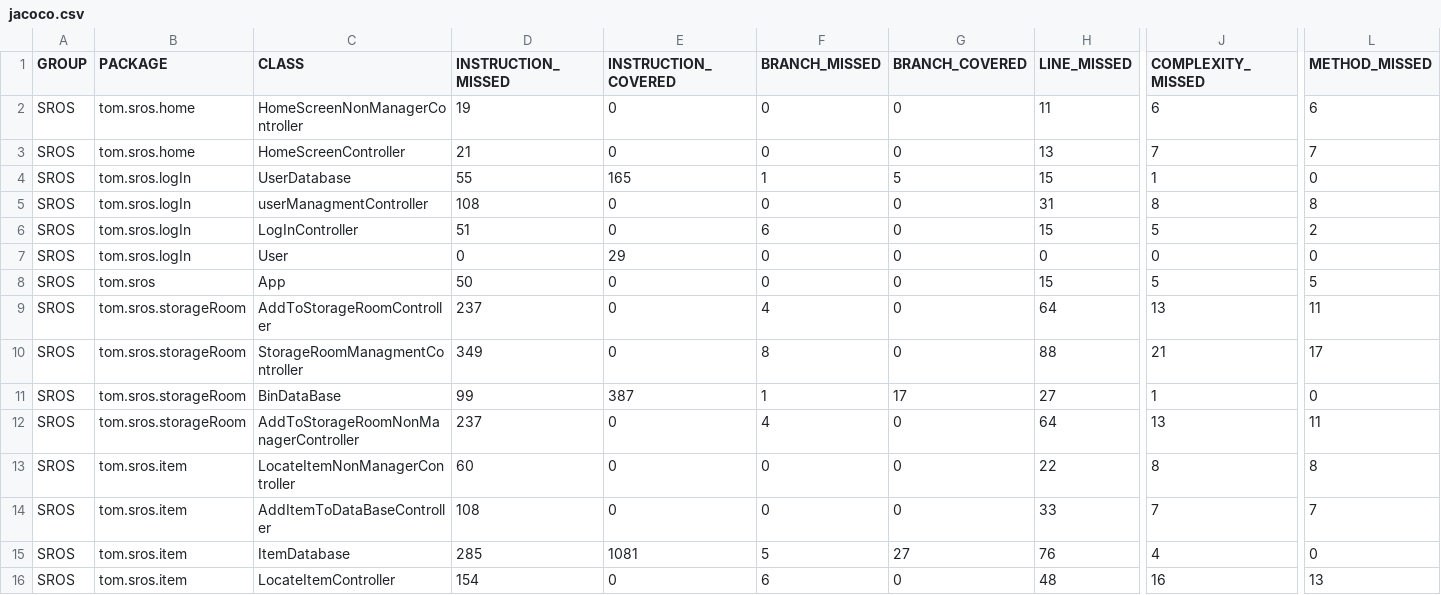
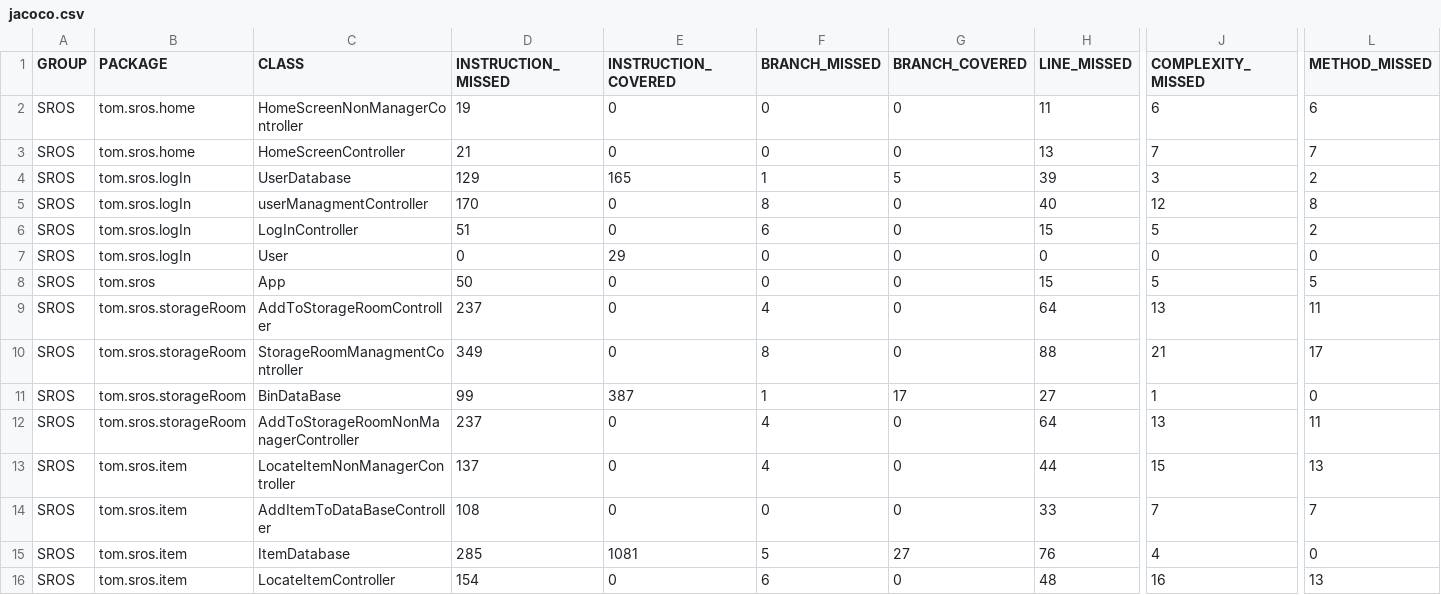
Before and after one commit to thomas-hennessy-work/FinalYearProject, a CSV file: target/site/jacoco/jacoco.csv, drawn as a sheet; only a part is shown, gaps mark what is left out; the diff names each change by its address in the sheet, - before the commit and + after, or states it on an @@ line.

```diff
--- a/target/site/jacoco/jacoco.csv
+++ b/target/site/jacoco/jacoco.csv
-D4 (INSTRUCTION_MISSED): 55
+D4 (INSTRUCTION_MISSED): 129
-H4 (LINE_MISSED): 15
+H4 (LINE_MISSED): 39
-J4 (COMPLEXITY_MISSED): 1
+J4 (COMPLEXITY_MISSED): 3
-L4 (METHOD_MISSED): 0
+L4 (METHOD_MISSED): 2
-D5 (INSTRUCTION_MISSED): 108
+D5 (INSTRUCTION_MISSED): 170
-F5 (BRANCH_MISSED): 0
+F5 (BRANCH_MISSED): 8
-H5 (LINE_MISSED): 31
+H5 (LINE_MISSED): 40
-J5 (COMPLEXITY_MISSED): 8
+J5 (COMPLEXITY_MISSED): 12
-D13 (INSTRUCTION_MISSED): 60
+D13 (INSTRUCTION_MISSED): 137
-F13 (BRANCH_MISSED): 0
+F13 (BRANCH_MISSED): 4
-H13 (LINE_MISSED): 22
+H13 (LINE_MISSED): 44
-J13 (COMPLEXITY_MISSED): 8
+J13 (COMPLEXITY_MISSED): 15
-L13 (METHOD_MISSED): 8
+L13 (METHOD_MISSED): 13
```
Also changed, not shown: 54 other files.
